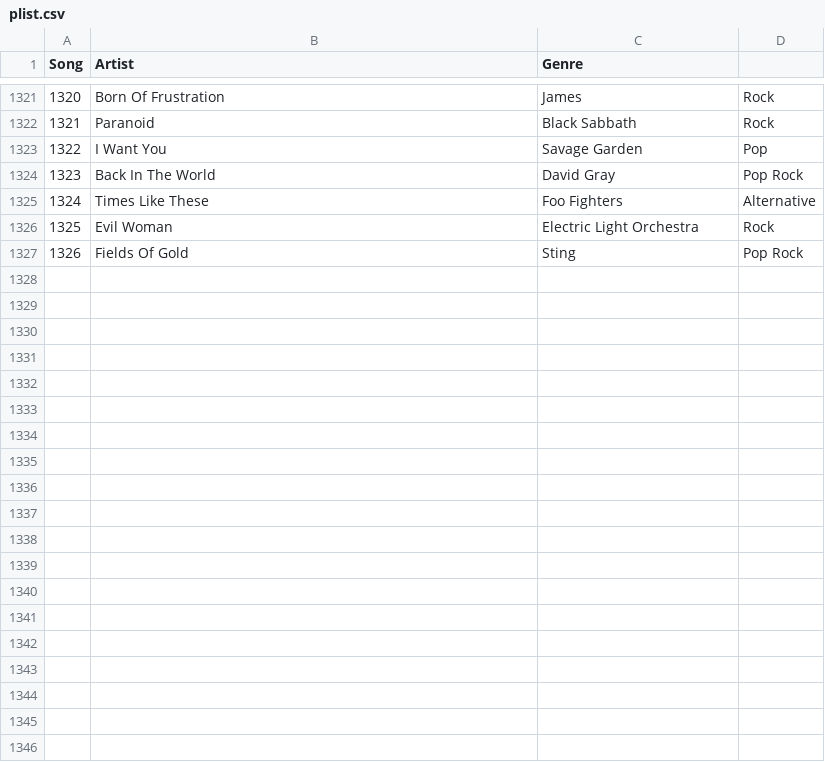
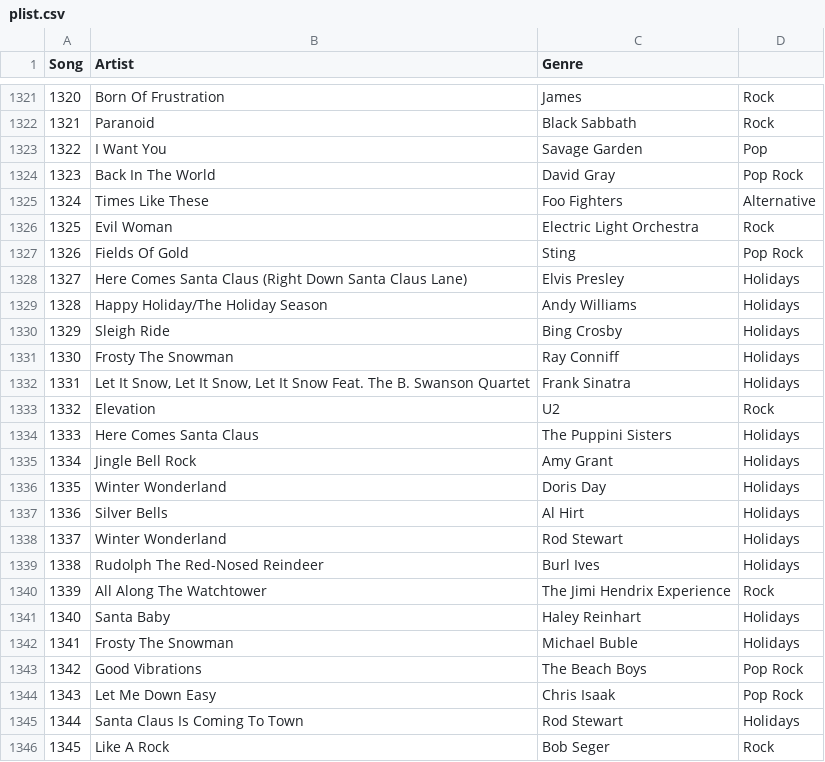
Before and after one commit to egeor90/maxfm, a CSV file: plist.csv, drawn as a sheet; only a part is shown, gaps mark what is left out; the diff covers the shown part only.

Commit message:
data file update.

```diff
--- a/plist.csv
+++ b/plist.csv
@@ -1327 +1327,20 @@
 "1326","Fields Of Gold","Sting","Pop Rock"
+"1327","Here Comes Santa Claus (Right Down Santa Claus Lane)","Elvis Presley","Holidays"
+"1328","Happy Holiday/The Holiday Season","Andy Williams","Holidays"
+"1329","Sleigh Ride","Bing Crosby","Holidays"
+"1330","Frosty The Snowman","Ray Conniff","Holidays"
+"1331","Let It Snow, Let It Snow, Let It Snow Feat. The B. Swanson Quartet","Frank Sinatra","Holidays"
+"1332","Elevation","U2","Rock"
+"1333","Here Comes Santa Claus","The Puppini Sisters","Holidays"
+"1334","Jingle Bell Rock","Amy Grant","Holidays"
+"1335","Winter Wonderland","Doris Day","Holidays"
+"1336","Silver Bells","Al Hirt","Holidays"
+"1337","Winter Wonderland","Rod Stewart","Holidays"
+"1338","Rudolph The Red-Nosed Reindeer","Burl Ives","Holidays"
+"1339","All Along The Watchtower","The Jimi Hendrix Experience","Rock"
+"1340","Santa Baby","Haley Reinhart","Holidays"
+"1341","Frosty The Snowman","Michael Buble","Holidays"
+"1342","Good Vibrations","The Beach Boys","Pop Rock"
+"1343","Let Me Down Easy","Chris Isaak","Pop Rock"
+"1344","Santa Claus Is Coming To Town","Rod Stewart","Holidays"
+"1345","Like A Rock","Bob Seger","Rock"
```
Also changed, not shown: 13 added rows elsewhere in this file.
